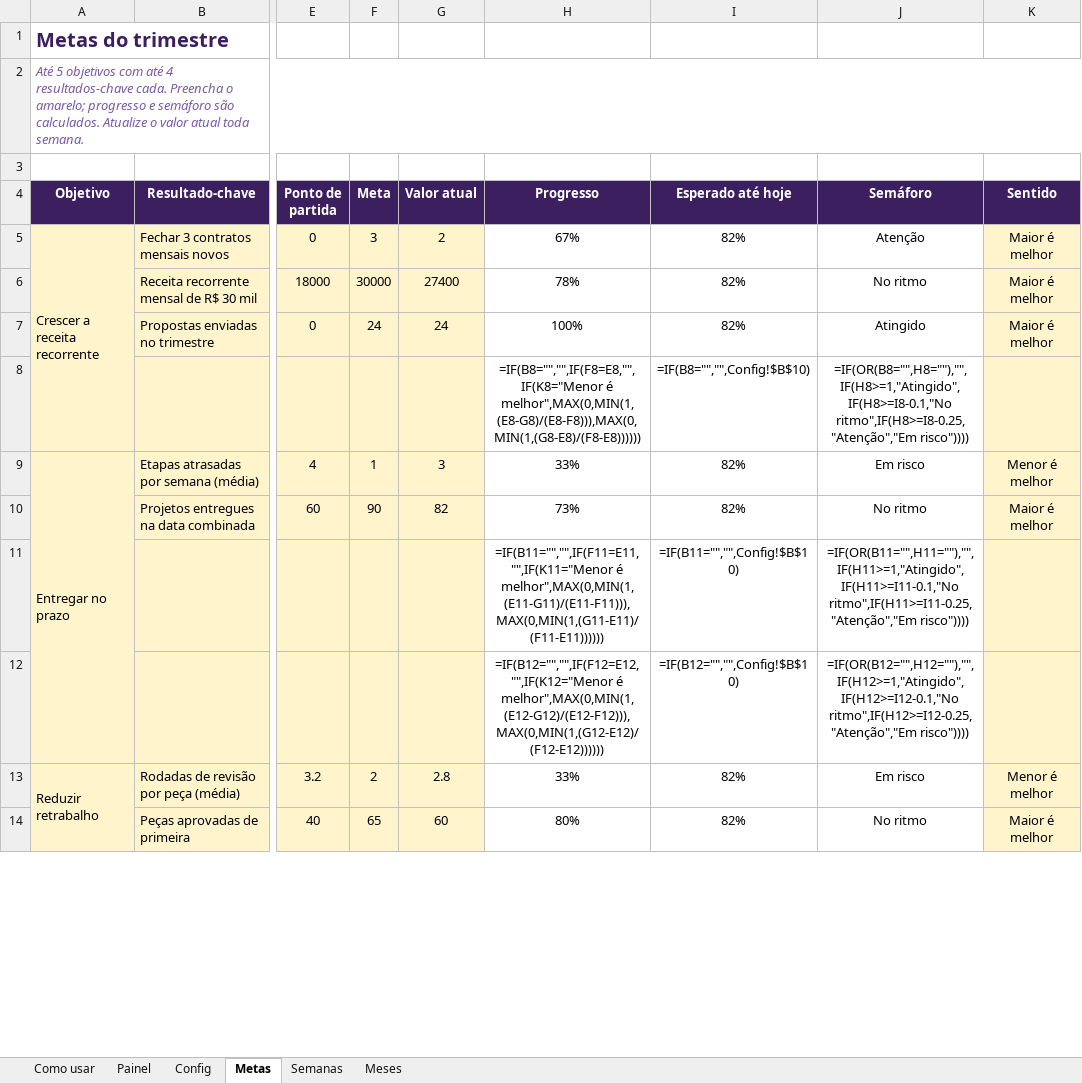
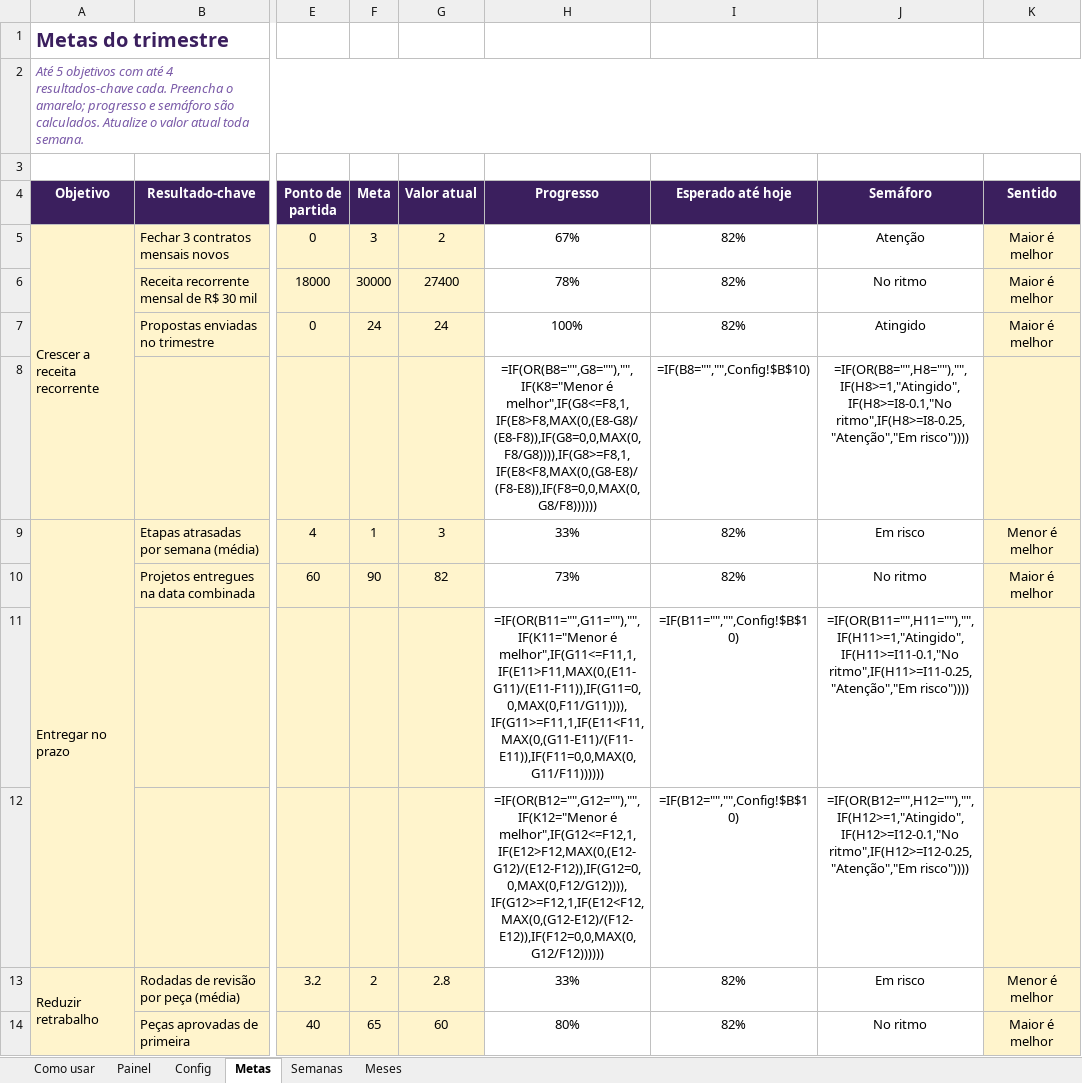
Before and after one commit to eduardomtzz/claude-code, an Excel workbook: projetos/gestao-ia-planilhas/produto/kit-completo/entrega/06-metas-do-trimestre.xlsx, sheet Metas, drawn as a sheet; only a part is shown, gaps mark what is left out; values as stored, in another font and other column widths than the file's, no borders; formulas without a stored value are shown as written; conditional formats not drawn; the diff covers the shown part only; the diff names each change by its address in the sheet, - before the commit and + after, or states it on an @@ line.

```diff
--- a/projetos/gestao-ia-planilhas/produto/kit-completo/entrega/06-metas-do-trimestre.xlsx (sheet Metas)
+++ b/projetos/gestao-ia-planilhas/produto/kit-completo/entrega/06-metas-do-trimestre.xlsx (sheet Metas)
-H8 (Progresso): =IF(B8="","",IF(F8=E8,"",IF(K8="Menor é melhor",MAX(0,MIN(1,(E8-G8)/(E8-F8))),MAX(0,MIN(1,(G8-E8)/(F8-E8))))))
+H8 (Progresso): =IF(OR(B8="",G8=""),"",IF(K8="Menor é melhor",IF(G8<=F8,1,IF(E8>F8,MAX(0,(E8-G8)/(E8-F8)),IF(G8=0,0,MAX(0,F8/G8)))),IF(G8>=F8,1,IF(E8<F8,MAX(0,(G8-E8)/(F8-E8)),IF(F8=0,0,MAX(0,G8/F8))))))
-H11 (Progresso): =IF(B11="","",IF(F11=E11,"",IF(K11="Menor é melhor",MAX(0,MIN(1,(E11-G11)/(E11-F11))),MAX(0,MIN(1,(G11-E11)/(F11-E11))))))
+H11 (Progresso): =IF(OR(B11="",G11=""),"",IF(K11="Menor é melhor",IF(G11<=F11,1,IF(E11>F11,MAX(0,(E11-G11)/(E11-F11)),IF(G11=0,0,MAX(0,F11/G11)))),IF(G11>=F11,1,IF(E11<F11,MAX(0,(G11-E11)/(F11-E11)),IF(F11=0,0,MAX(0,G11/F11))))))
-H12 (Progresso): =IF(B12="","",IF(F12=E12,"",IF(K12="Menor é melhor",MAX(0,MIN(1,(E12-G12)/(E12-F12))),MAX(0,MIN(1,(G12-E12)/(F12-E12))))))
+H12 (Progresso): =IF(OR(B12="",G12=""),"",IF(K12="Menor é melhor",IF(G12<=F12,1,IF(E12>F12,MAX(0,(E12-G12)/(E12-F12)),IF(G12=0,0,MAX(0,F12/G12)))),IF(G12>=F12,1,IF(E12<F12,MAX(0,(G12-E12)/(F12-E12)),IF(F12=0,0,MAX(0,G12/F12))))))
```
Also changed, not shown: 2 added rows and 8 edited cells elsewhere in this sheet, formulas that keep their value, projetos/gestao-ia-planilhas/produto/kit-completo/06-metas-do-trimestre.xlsx, projetos/gestao-ia-planilhas/produto/kit-medicos/01-agenda-e-ocupacao.xlsx, 22 other files.
